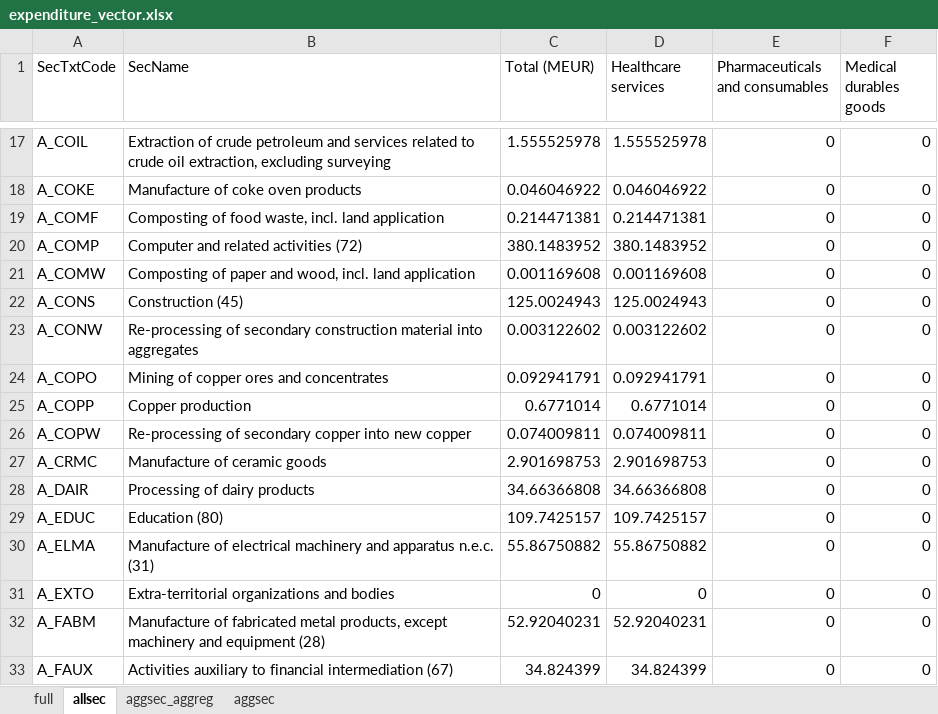
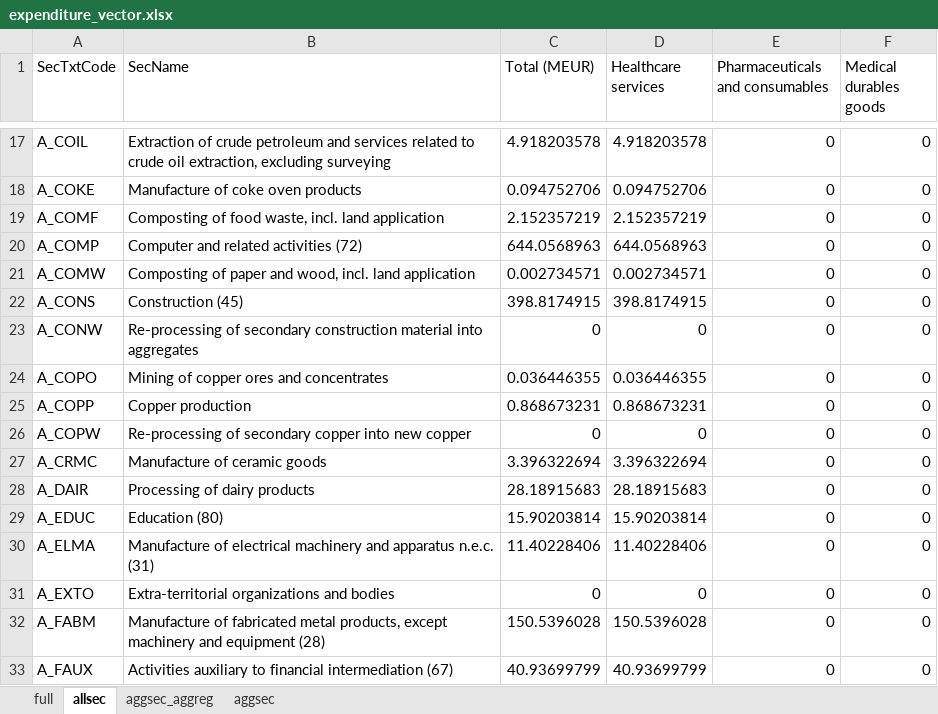
Before and after one commit to Ofir2025/envr-footprint-healthcare-Dk2025, an Excel workbook: data/gold/results/expenditure_vector.xlsx, sheet allsec, drawn as a sheet; only a part is shown, gaps mark what is left out; values as stored, in another font and other column widths than the file's, no borders; the diff covers the shown part only; the diff names each change by its address in the sheet, - before the commit and + after, or states it on an @@ line.

```diff
--- a/data/gold/results/expenditure_vector.xlsx (sheet allsec)
+++ b/data/gold/results/expenditure_vector.xlsx (sheet allsec)
-C17 (Total (MEUR)): 1.555525978
+C17 (Total (MEUR)): 4.918203578
-D17 (Healthcare services): 1.555525978
+D17 (Healthcare services): 4.918203578
-C18 (Total (MEUR)): 0.046046922
+C18 (Total (MEUR)): 0.094752706
-D18 (Healthcare services): 0.046046922
+D18 (Healthcare services): 0.094752706
-C19 (Total (MEUR)): 0.214471381
+C19 (Total (MEUR)): 2.152357219
-D19 (Healthcare services): 0.214471381
+D19 (Healthcare services): 2.152357219
-C20 (Total (MEUR)): 380.1483952
+C20 (Total (MEUR)): 644.0568963
-D20 (Healthcare services): 380.1483952
+D20 (Healthcare services): 644.0568963
-C21 (Total (MEUR)): 0.001169608
+C21 (Total (MEUR)): 0.002734571
-D21 (Healthcare services): 0.001169608
+D21 (Healthcare services): 0.002734571
-C22 (Total (MEUR)): 125.0024943
+C22 (Total (MEUR)): 398.8174915
-D22 (Healthcare services): 125.0024943
+D22 (Healthcare services): 398.8174915
-C23 (Total (MEUR)): 0.003122602
+C23 (Total (MEUR)): 0
-D23 (Healthcare services): 0.003122602
+D23 (Healthcare services): 0
-C24 (Total (MEUR)): 0.092941791
+C24 (Total (MEUR)): 0.036446355
-D24 (Healthcare services): 0.092941791
+D24 (Healthcare services): 0.036446355
-C25 (Total (MEUR)): 0.6771014
+C25 (Total (MEUR)): 0.868673231
-D25 (Healthcare services): 0.6771014
+D25 (Healthcare services): 0.868673231
-C26 (Total (MEUR)): 0.074009811
+C26 (Total (MEUR)): 0
-D26 (Healthcare services): 0.074009811
+D26 (Healthcare services): 0
-C27 (Total (MEUR)): 2.901698753
+C27 (Total (MEUR)): 3.396322694
-D27 (Healthcare services): 2.901698753
+D27 (Healthcare services): 3.396322694
-C28 (Total (MEUR)): 34.66366808
+C28 (Total (MEUR)): 28.18915683
-D28 (Healthcare services): 34.66366808
+D28 (Healthcare services): 28.18915683
-C29 (Total (MEUR)): 109.7425157
+C29 (Total (MEUR)): 15.90203814
-D29 (Healthcare services): 109.7425157
+D29 (Healthcare services): 15.90203814
-C30 (Total (MEUR)): 55.86750882
+C30 (Total (MEUR)): 11.40228406
-D30 (Healthcare services): 55.86750882
+D30 (Healthcare services): 11.40228406
-C32 (Total (MEUR)): 52.92040231
+C32 (Total (MEUR)): 150.5396028
-D32 (Healthcare services): 52.92040231
+D32 (Healthcare services): 150.5396028
-C33 (Total (MEUR)): 34.824399
+C33 (Total (MEUR)): 40.93699799
-D33 (Healthcare services): 34.824399
+D33 (Healthcare services): 40.93699799
```
Also changed, not shown: 290 edited cells elsewhere in this sheet, sheet full, sheet aggsec_aggreg, sheet aggsec, data/gold/results/contribution_analysis.xlsx, data/gold/results/contribution_full_detail.xlsx, 20 other files.
